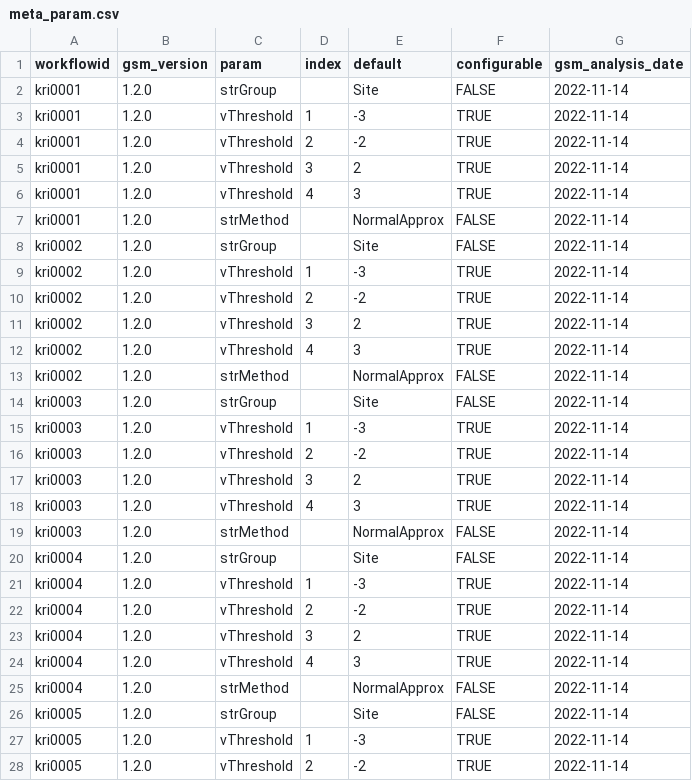
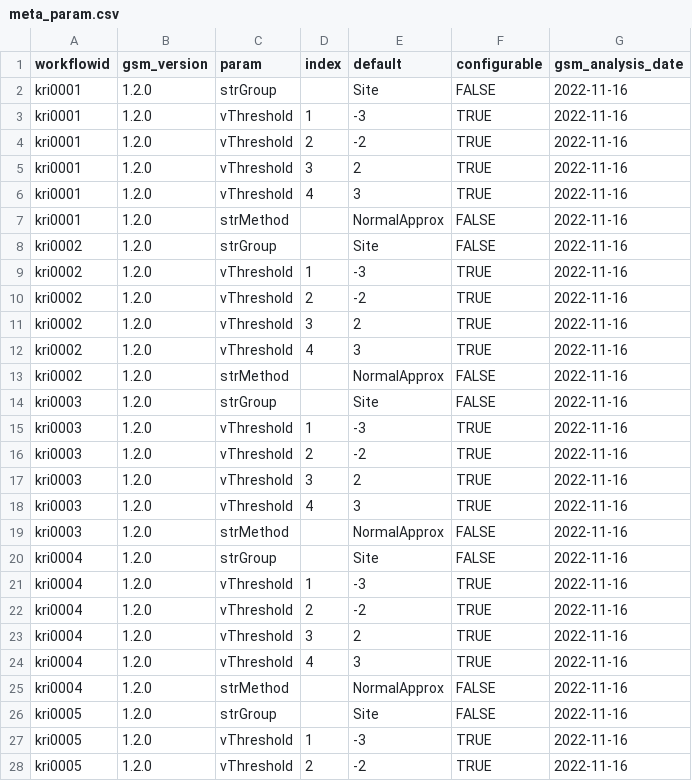
Before and after one commit to Gilead-BioStats/gsm.viz, a CSV file: examples/data/meta_param.csv, drawn as a sheet; only a part is shown; the diff covers the shown part only.

Commit message:
update data with gsm@v1.3.1

```diff
--- a/examples/data/meta_param.csv
+++ b/examples/data/meta_param.csv
@@ -1,28 +1,28 @@
 workflowid,gsm_version,param,index,default,configurable,gsm_analysis_date
-kri0001,1.2.0,strGroup,,Site,FALSE,2022-11-14
-kri0001,1.2.0,vThreshold,1,-3,TRUE,2022-11-14
-kri0001,1.2.0,vThreshold,2,-2,TRUE,2022-11-14
-kri0001,1.2.0,vThreshold,3,2,TRUE,2022-11-14
-kri0001,1.2.0,vThreshold,4,3,TRUE,2022-11-14
-kri0001,1.2.0,strMethod,,NormalApprox,FALSE,2022-11-14
-kri0002,1.2.0,strGroup,,Site,FALSE,2022-11-14
-kri0002,1.2.0,vThreshold,1,-3,TRUE,2022-11-14
-kri0002,1.2.0,vThreshold,2,-2,TRUE,2022-11-14
-kri0002,1.2.0,vThreshold,3,2,TRUE,2022-11-14
-kri0002,1.2.0,vThreshold,4,3,TRUE,2022-11-14
-kri0002,1.2.0,strMethod,,NormalApprox,FALSE,2022-11-14
-kri0003,1.2.0,strGroup,,Site,FALSE,2022-11-14
-kri0003,1.2.0,vThreshold,1,-3,TRUE,2022-11-14
-kri0003,1.2.0,vThreshold,2,-2,TRUE,2022-11-14
-kri0003,1.2.0,vThreshold,3,2,TRUE,2022-11-14
-kri0003,1.2.0,vThreshold,4,3,TRUE,2022-11-14
-kri0003,1.2.0,strMethod,,NormalApprox,FALSE,2022-11-14
-kri0004,1.2.0,strGroup,,Site,FALSE,2022-11-14
-kri0004,1.2.0,vThreshold,1,-3,TRUE,2022-11-14
-kri0004,1.2.0,vThreshold,2,-2,TRUE,2022-11-14
-kri0004,1.2.0,vThreshold,3,2,TRUE,2022-11-14
-kri0004,1.2.0,vThreshold,4,3,TRUE,2022-11-14
-kri0004,1.2.0,strMethod,,NormalApprox,FALSE,2022-11-14
-kri0005,1.2.0,strGroup,,Site,FALSE,2022-11-14
-kri0005,1.2.0,vThreshold,1,-3,TRUE,2022-11-14
-kri0005,1.2.0,vThreshold,2,-2,TRUE,2022-11-14
+kri0001,1.2.0,strGroup,,Site,FALSE,2022-11-16
+kri0001,1.2.0,vThreshold,1,-3,TRUE,2022-11-16
+kri0001,1.2.0,vThreshold,2,-2,TRUE,2022-11-16
+kri0001,1.2.0,vThreshold,3,2,TRUE,2022-11-16
+kri0001,1.2.0,vThreshold,4,3,TRUE,2022-11-16
+kri0001,1.2.0,strMethod,,NormalApprox,FALSE,2022-11-16
+kri0002,1.2.0,strGroup,,Site,FALSE,2022-11-16
+kri0002,1.2.0,vThreshold,1,-3,TRUE,2022-11-16
+kri0002,1.2.0,vThreshold,2,-2,TRUE,2022-11-16
+kri0002,1.2.0,vThreshold,3,2,TRUE,2022-11-16
+kri0002,1.2.0,vThreshold,4,3,TRUE,2022-11-16
+kri0002,1.2.0,strMethod,,NormalApprox,FALSE,2022-11-16
+kri0003,1.2.0,strGroup,,Site,FALSE,2022-11-16
+kri0003,1.2.0,vThreshold,1,-3,TRUE,2022-11-16
+kri0003,1.2.0,vThreshold,2,-2,TRUE,2022-11-16
+kri0003,1.2.0,vThreshold,3,2,TRUE,2022-11-16
+kri0003,1.2.0,vThreshold,4,3,TRUE,2022-11-16
+kri0003,1.2.0,strMethod,,NormalApprox,FALSE,2022-11-16
+kri0004,1.2.0,strGroup,,Site,FALSE,2022-11-16
+kri0004,1.2.0,vThreshold,1,-3,TRUE,2022-11-16
+kri0004,1.2.0,vThreshold,2,-2,TRUE,2022-11-16
+kri0004,1.2.0,vThreshold,3,2,TRUE,2022-11-16
+kri0004,1.2.0,vThreshold,4,3,TRUE,2022-11-16
+kri0004,1.2.0,strMethod,,NormalApprox,FALSE,2022-11-16
+kri0005,1.2.0,strGroup,,Site,FALSE,2022-11-16
+kri0005,1.2.0,vThreshold,1,-3,TRUE,2022-11-16
+kri0005,1.2.0,vThreshold,2,-2,TRUE,2022-11-16
```
Also changed, not shown: 67 edited cells elsewhere in this file, examples/data/meta_workflow.csv, examples/data/results_summary.csv, 22 other files.
